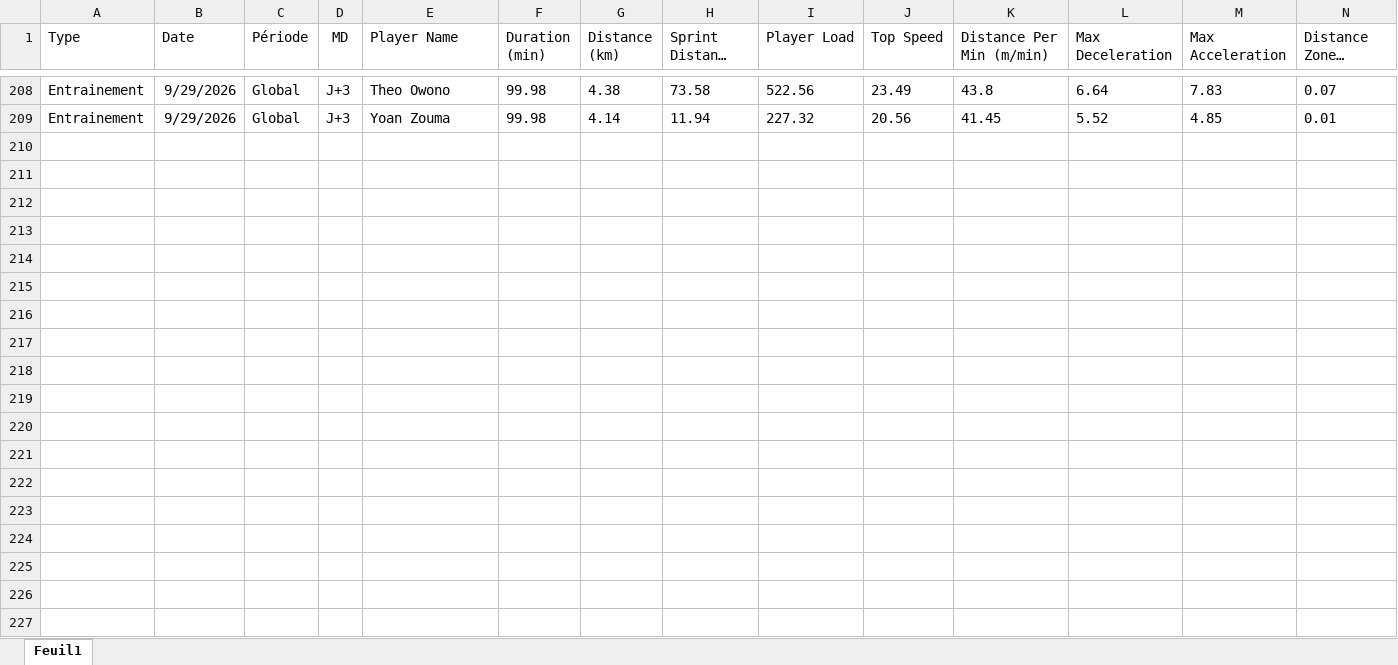
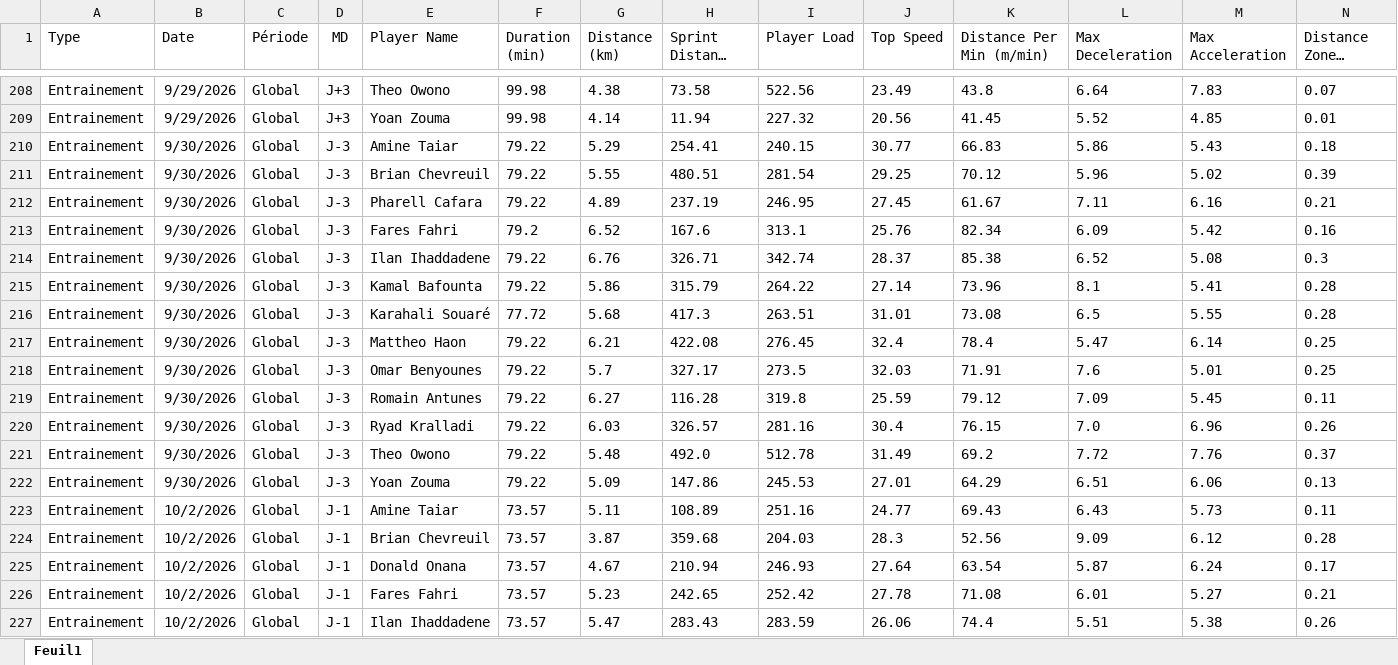
Before and after one commit to Chris15100/lld-app, an Excel workbook: data/2026-2027/Gps propres catapult.xlsx, sheet Feuil1, drawn as a sheet; only a part is shown, gaps mark what is left out; long unchanged cells end in …; values as stored, in another font and other column widths than the file's, no borders; rows hold the shown columns only; the diff covers the shown part only; the diff names each change by its address in the sheet, - before the commit and + after, or states it on an @@ line.

```diff
--- a/data/2026-2027/Gps propres catapult.xlsx (sheet Feuil1)
+++ b/data/2026-2027/Gps propres catapult.xlsx (sheet Feuil1)
+row 210: Entrainement | 9/30/2026 | Global | J-3 | Amine Taiar | 79.22 | 5.29 | 254.41 | 240.15 | 30.77 | 66.83 | 5.86 | 5.43 | 0.18
+row 211: Entrainement | 9/30/2026 | Global | J-3 | Brian Chevreuil | 79.22 | 5.55 | 480.51 | 281.54 | 29.25 | 70.12 | 5.96 | 5.02 | 0.39
+row 212: Entrainement | 9/30/2026 | Global | J-3 | Pharell Cafara | 79.22 | 4.89 | 237.19 | 246.95 | 27.45 | 61.67 | 7.11 | 6.16 | 0.21
+row 213: Entrainement | 9/30/2026 | Global | J-3 | Fares Fahri | 79.2 | 6.52 | 167.6 | 313.1 | 25.76 | 82.34 | 6.09 | 5.42 | 0.16
+row 214: Entrainement | 9/30/2026 | Global | J-3 | Ilan Ihaddadene | 79.22 | 6.76 | 326.71 | 342.74 | 28.37 | 85.38 | 6.52 | 5.08 | 0.3
+row 215: Entrainement | 9/30/2026 | Global | J-3 | Kamal Bafounta | 79.22 | 5.86 | 315.79 | 264.22 | 27.14 | 73.96 | 8.1 | 5.41 | 0.28
+row 216: Entrainement | 9/30/2026 | Global | J-3 | Karahali Souaré | 77.72 | 5.68 | 417.3 | 263.51 | 31.01 | 73.08 | 6.5 | 5.55 | 0.28
+row 217: Entrainement | 9/30/2026 | Global | J-3 | Mattheo Haon | 79.22 | 6.21 | 422.08 | 276.45 | 32.4 | 78.4 | 5.47 | 6.14 | 0.25
+row 218: Entrainement | 9/30/2026 | Global | J-3 | Omar Benyounes | 79.22 | 5.7 | 327.17 | 273.5 | 32.03 | 71.91 | 7.6 | 5.01 | 0.25
+row 219: Entrainement | 9/30/2026 | Global | J-3 | Romain Antunes | 79.22 | 6.27 | 116.28 | 319.8 | 25.59 | 79.12 | 7.09 | 5.45 | 0.11
+row 220: Entrainement | 9/30/2026 | Global | J-3 | Ryad Kralladi | 79.22 | 6.03 | 326.57 | 281.16 | 30.4 | 76.15 | 7.0 | 6.96 | 0.26
+row 221: Entrainement | 9/30/2026 | Global | J-3 | Theo Owono | 79.22 | 5.48 | 492.0 | 512.78 | 31.49 | 69.2 | 7.72 | 7.76 | 0.37
+row 222: Entrainement | 9/30/2026 | Global | J-3 | Yoan Zouma | 79.22 | 5.09 | 147.86 | 245.53 | 27.01 | 64.29 | 6.51 | 6.06 | 0.13
+row 223: Entrainement | 10/2/2026 | Global | J-1 | Amine Taiar | 73.57 | 5.11 | 108.89 | 251.16 | 24.77 | 69.43 | 6.43 | 5.73 | 0.11
+row 224: Entrainement | 10/2/2026 | Global | J-1 | Brian Chevreuil | 73.57 | 3.87 | 359.68 | 204.03 | 28.3 | 52.56 | 9.09 | 6.12 | 0.28
+row 225: Entrainement | 10/2/2026 | Global | J-1 | Donald Onana | 73.57 | 4.67 | 210.94 | 246.93 | 27.64 | 63.54 | 5.87 | 6.24 | 0.17
+row 226: Entrainement | 10/2/2026 | Global | J-1 | Fares Fahri | 73.57 | 5.23 | 242.65 | 252.42 | 27.78 | 71.08 | 6.01 | 5.27 | 0.21
+row 227: Entrainement | 10/2/2026 | Global | J-1 | Ilan Ihaddadene | 73.57 | 5.47 | 283.43 | 283.59 | 26.06 | 74.4 | 5.51 | 5.38 | 0.26
```
Also changed, not shown: 41 added rows elsewhere in this sheet, data/2026-2027/Informations joueurs.xlsx, data/2026-2027/Poids-Masse grasse.xlsx, 3 other files.
